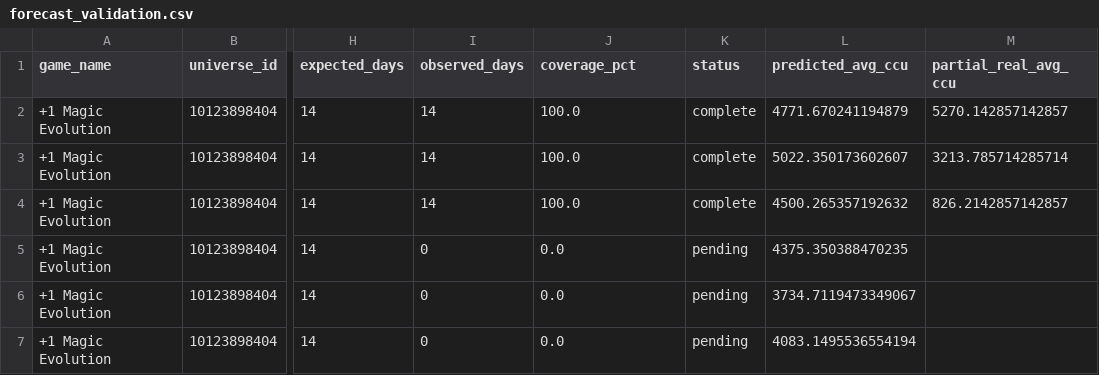
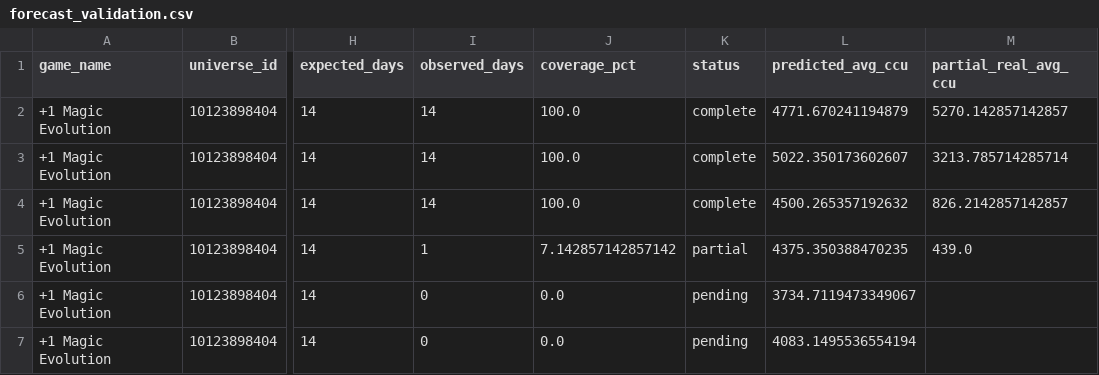
Before and after one commit to lx920/forecast-dashboard, a CSV file: forecast_validation.csv, drawn as a sheet; only a part is shown, gaps mark what is left out; the diff names each change by its address in the sheet, - before the commit and + after, or states it on an @@ line.

Commit message:
Refresh dashboard actuals 2026-08-19

```diff
--- a/forecast_validation.csv
+++ b/forecast_validation.csv
-I5 (observed_days): 0
+I5 (observed_days): 1
-J5 (coverage_pct): 0.0
+J5 (coverage_pct): 7.142857142857142
-K5 (status): pending
+K5 (status): partial
-M5 (partial_real_avg_ccu): (empty)
+M5 (partial_real_avg_ccu): 439.0
```
Also changed, not shown: 2 other files.
